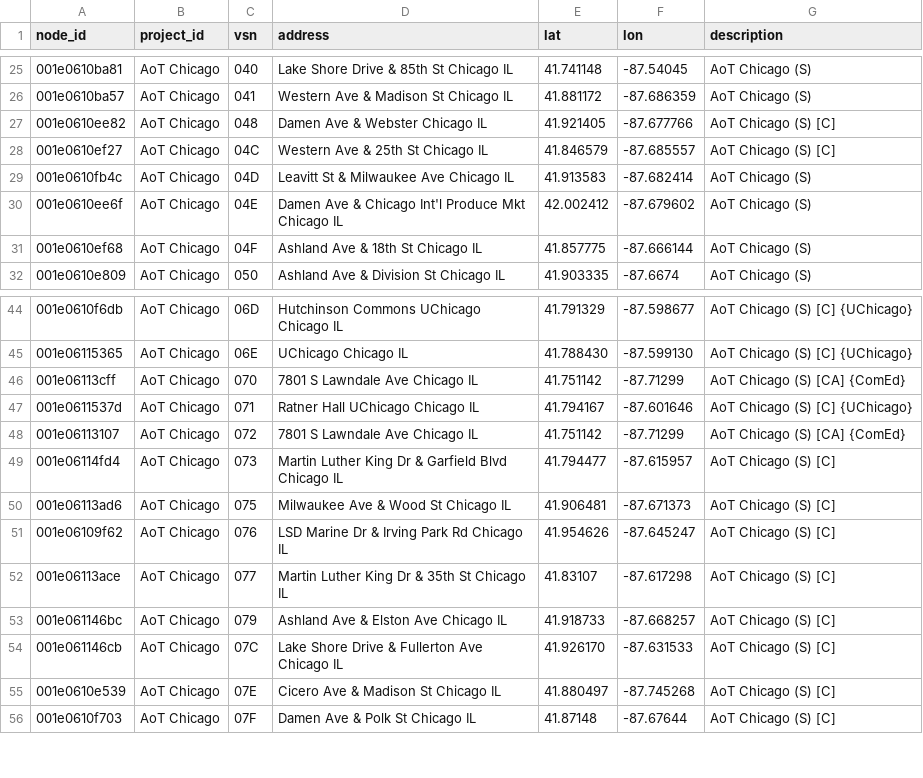
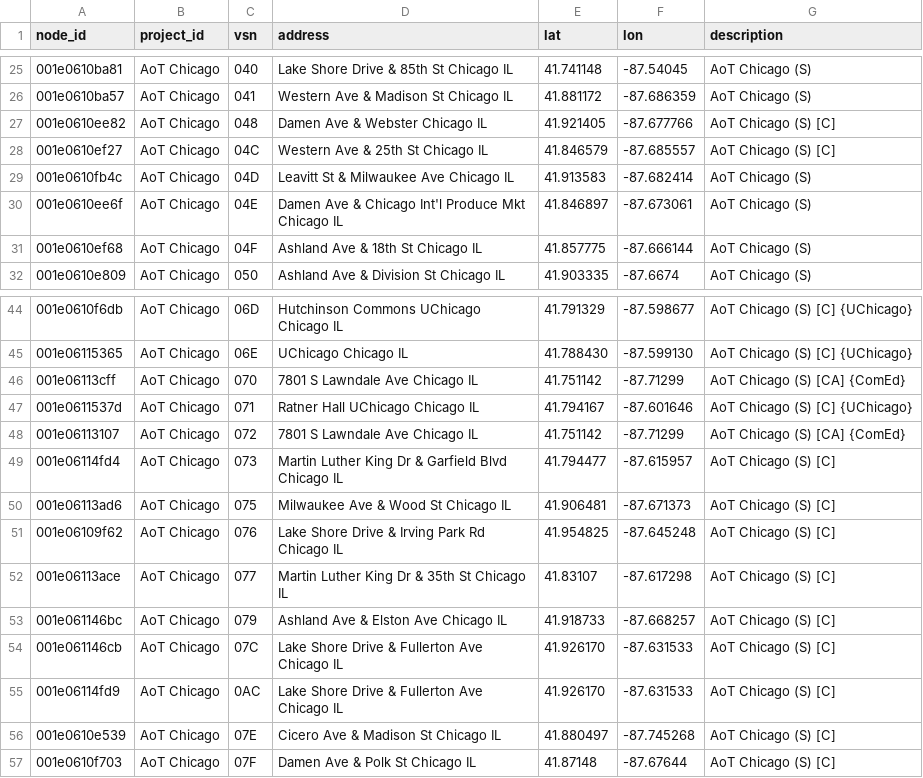
Before and after one commit to waggle-sensor/beehive-server, a CSV file: publishing-tools/projects/AoT_Chicago.public/nodes.csv, drawn as a sheet; only a part is shown, gaps mark what is left out; the diff names each change by its address in the sheet, - before the commit and + after, or states it on an @@ line.

```diff
--- a/publishing-tools/projects/AoT_Chicago.public/nodes.csv
+++ b/publishing-tools/projects/AoT_Chicago.public/nodes.csv
-E30 (lat): 42.002412
+E30 (lat): 41.846897
-F30 (lon): -87.679602
+F30 (lon): -87.673061
-D51 (address): LSD Marine Dr & Irving Park Rd Chicago IL
+D51 (address): Lake Shore Drive & Irving Park Rd Chicago IL
-E51 (lat): 41.954626
+E51 (lat): 41.954825
-F51 (lon): -87.645247
+F51 (lon): -87.645248
+row 55: 001e06114fd9 | AoT Chicago | 0AC | Lake Shore Drive & Fullerton Ave Chicago IL | 41.926170 | -87.631533 | AoT Chicago (S) [C]
```
Also changed, not shown: publishing-tools/projects/AoT_Chicago.complete/nodes.csv.
